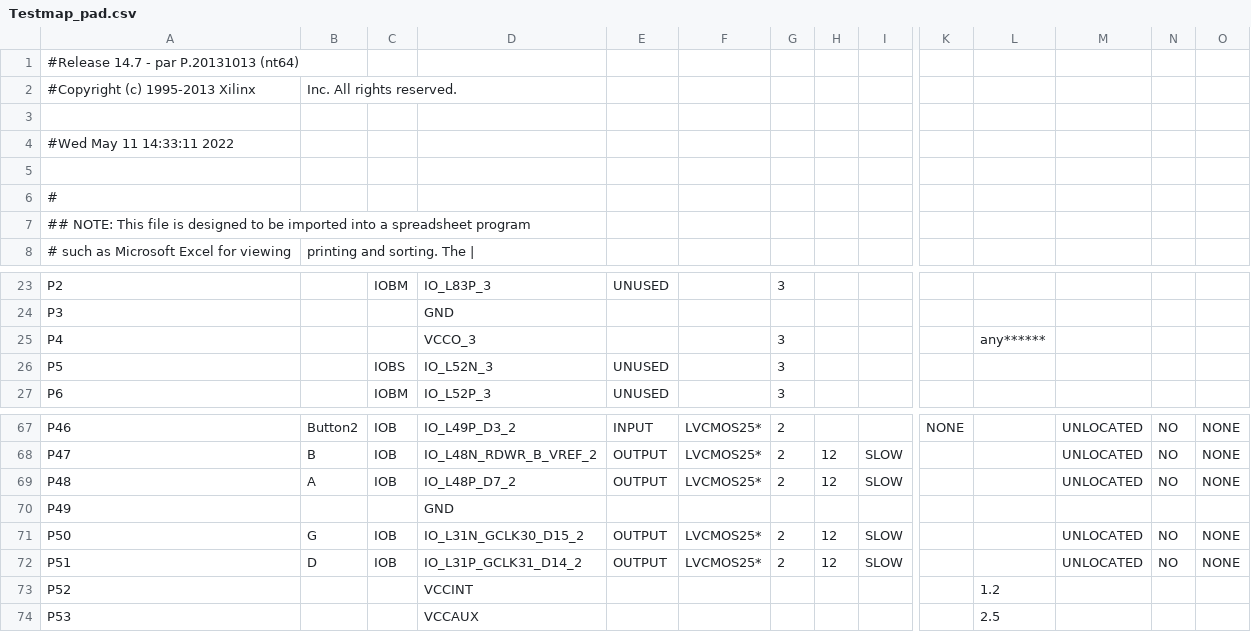
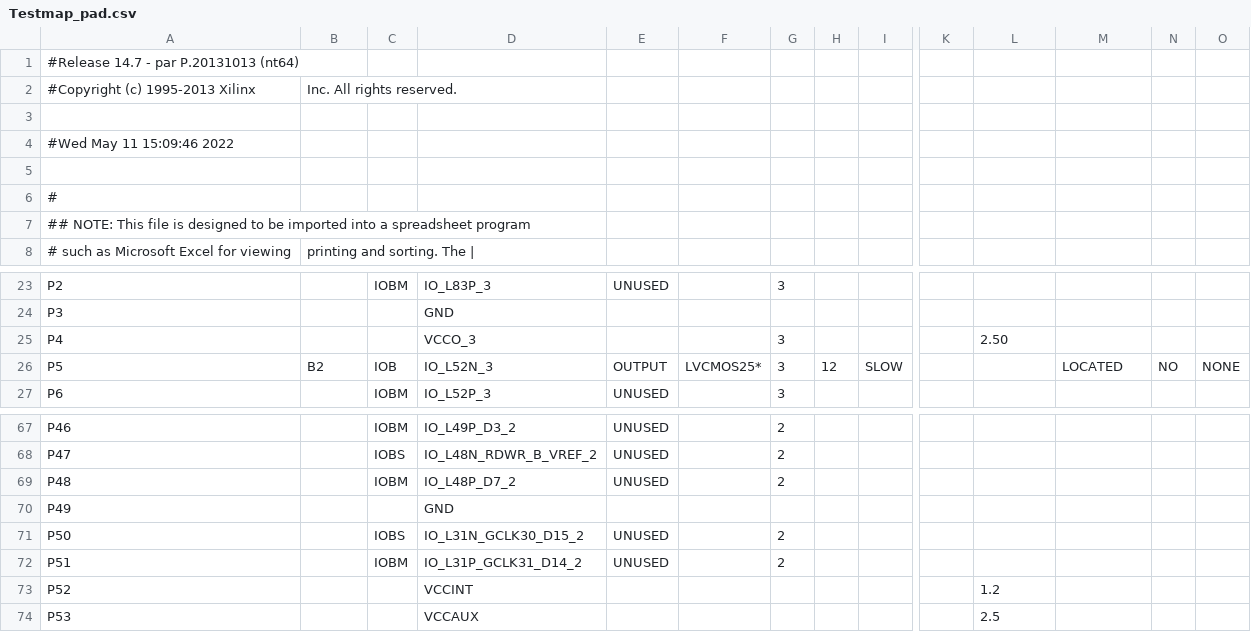
Before and after one commit to Apizz789/PROJECT_HARDWARE_DESIGN, a CSV file: HWD_PROJ_7SEGMENT/Testmap_pad.csv, drawn as a sheet; only a part is shown, gaps mark what is left out; the diff covers the shown part only; the diff names each change by its address in the sheet, - before the commit and + after, or states it on an @@ line.

```diff
--- a/HWD_PROJ_7SEGMENT/Testmap_pad.csv
+++ b/HWD_PROJ_7SEGMENT/Testmap_pad.csv
-A4: #Wed May 11 14:33:11 2022
+A4: #Wed May 11 15:09:46 2022
-L25: any******
+L25: 2.50
-B26: (empty)
+B26: B2
-C26: IOBS
+C26: IOB
-E26: UNUSED
+E26: OUTPUT
-F26: (empty)
+F26: LVCMOS25*
-H26: (empty)
+H26: 12
-I26: (empty)
+I26: SLOW
-M26: (empty)
+M26: LOCATED
-N26: (empty)
+N26: NO
-O26: (empty)
+O26: NONE
-B67: Button2
+B67: (empty)
-C67: IOB
+C67: IOBM
-E67: INPUT
+E67: UNUSED
-F67:F69: LVCMOS25*
+F67:F69: (empty)
-K67: NONE
+K67: (empty)
-M67:M69: UNLOCATED
+M67:M69: (empty)
-N67:N69: NO
+N67:N69: (empty)
-O67:O69: NONE
+O67:O69: (empty)
-B68: B
+B68: (empty)
-C68: IOB
+C68: IOBS
-E68:E69: OUTPUT
+E68:E69: UNUSED
-H68:H69: 12
+H68:H69: (empty)
-I68:I69: SLOW
+I68:I69: (empty)
-B69: A
+B69: (empty)
-C69: IOB
+C69: IOBM
-B71: G
+B71: (empty)
-C71: IOB
+C71: IOBS
-E71:E72: OUTPUT
+E71:E72: UNUSED
-F71:F72: LVCMOS25*
+F71:F72: (empty)
-H71:H72: 12
+H71:H72: (empty)
-I71:I72: SLOW
+I71:I72: (empty)
-M71:M72: UNLOCATED
+M71:M72: (empty)
-N71:N72: NO
+N71:N72: (empty)
-O71:O72: NONE
+O71:O72: (empty)
-B72: D
+B72: (empty)
-C72: IOB
+C72: IOBM
```
Also changed, not shown: 63 edited cells elsewhere in this file, 50 other files.
